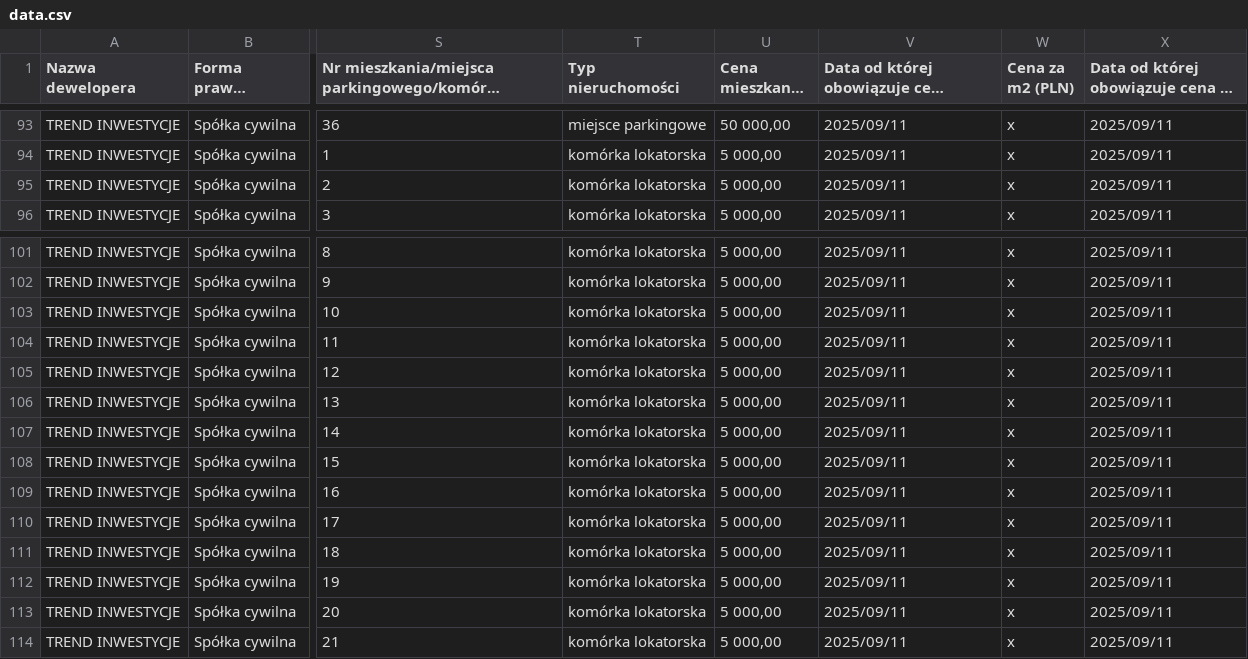
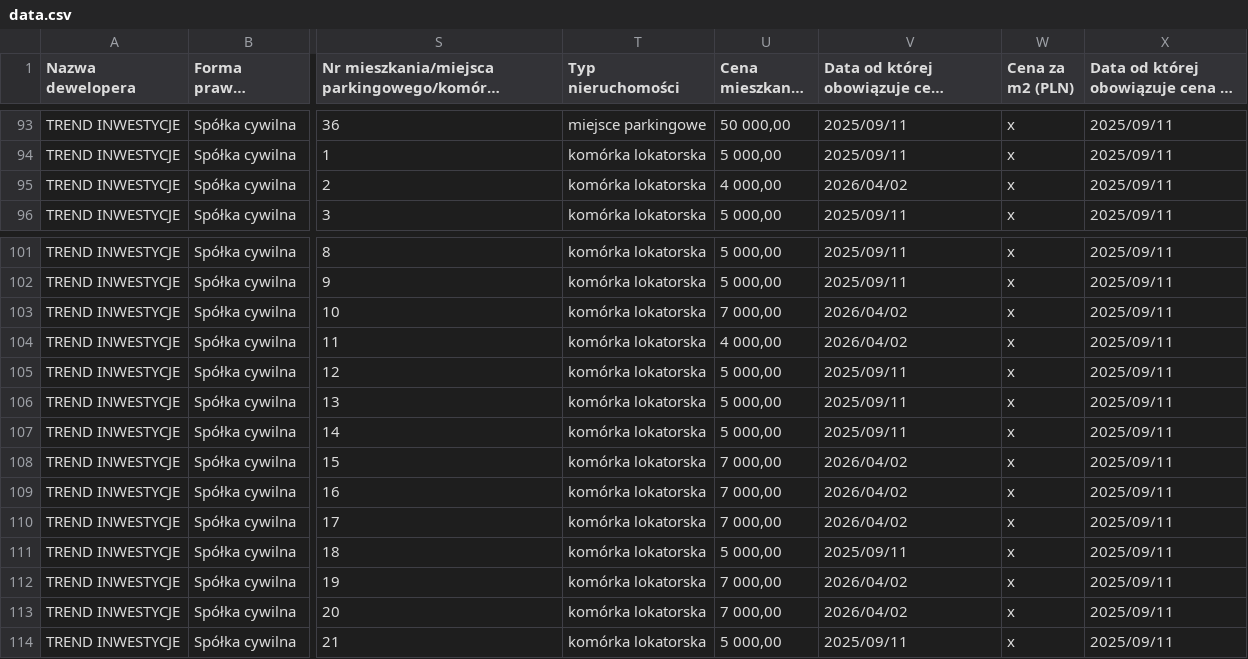
Before and after one commit to BrunoPessoa22/dane-gov-bot, a CSV file: data.csv, drawn as a sheet; only a part is shown, gaps mark what is left out; long unchanged cells end in …; the diff names each change by its address in the sheet, - before the commit and + after, or states it on an @@ line.

```diff
--- a/data.csv
+++ b/data.csv
-U95 (Cena mieszkania (PLN)): 5 000,00
+U95 (Cena mieszkania (PLN)): 4 000,00
-V95: 2025/09/11
+V95: 2026/04/02
-U103 (Cena mieszkania (PLN)): 5 000,00
+U103 (Cena mieszkania (PLN)): 7 000,00
-V103:V104: 2025/09/11
+V103:V104: 2026/04/02
-U104 (Cena mieszkania (PLN)): 5 000,00
+U104 (Cena mieszkania (PLN)): 4 000,00
-U108:U110 (Cena mieszkania (PLN)): 5 000,00
+U108:U110 (Cena mieszkania (PLN)): 7 000,00
-V108:V110: 2025/09/11
+V108:V110: 2026/04/02
-U112:U113 (Cena mieszkania (PLN)): 5 000,00
+U112:U113 (Cena mieszkania (PLN)): 7 000,00
-V112:V113: 2025/09/11
+V112:V113: 2026/04/02
```
